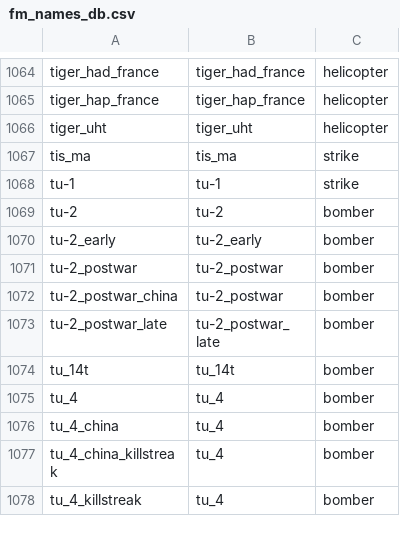
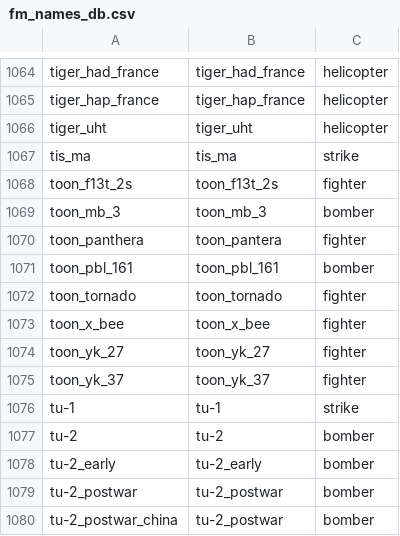
Before and after one commit to MeSoftHorny/WTRTI-Data, a CSV file: FM/fm_names_db.csv, drawn as a sheet; only a part is shown, gaps mark what is left out; the shorter side is filled out with more unchanged rows.

```diff
--- a/FM/fm_names_db.csv
+++ b/FM/fm_names_db.csv
@@ -1067,2 +1067,10 @@ tiger_uht;tiger_uht;helicopter
 tis_ma;tis_ma;strike
+toon_f13t_2s;toon_f13t_2s;fighter
+toon_mb_3;toon_mb_3;bomber
+toon_panthera;toon_pantera;fighter
+toon_pbl_161;toon_pbl_161;bomber
+toon_tornado;toon_tornado;fighter
+toon_x_bee;toon_x_bee;fighter
+toon_yk_27;toon_yk_27;fighter
+toon_yk_37;toon_yk_37;fighter
 tu-1;tu-1;strike
```
Also changed, not shown: FM/fm_data_db.csv, 1 other file.
